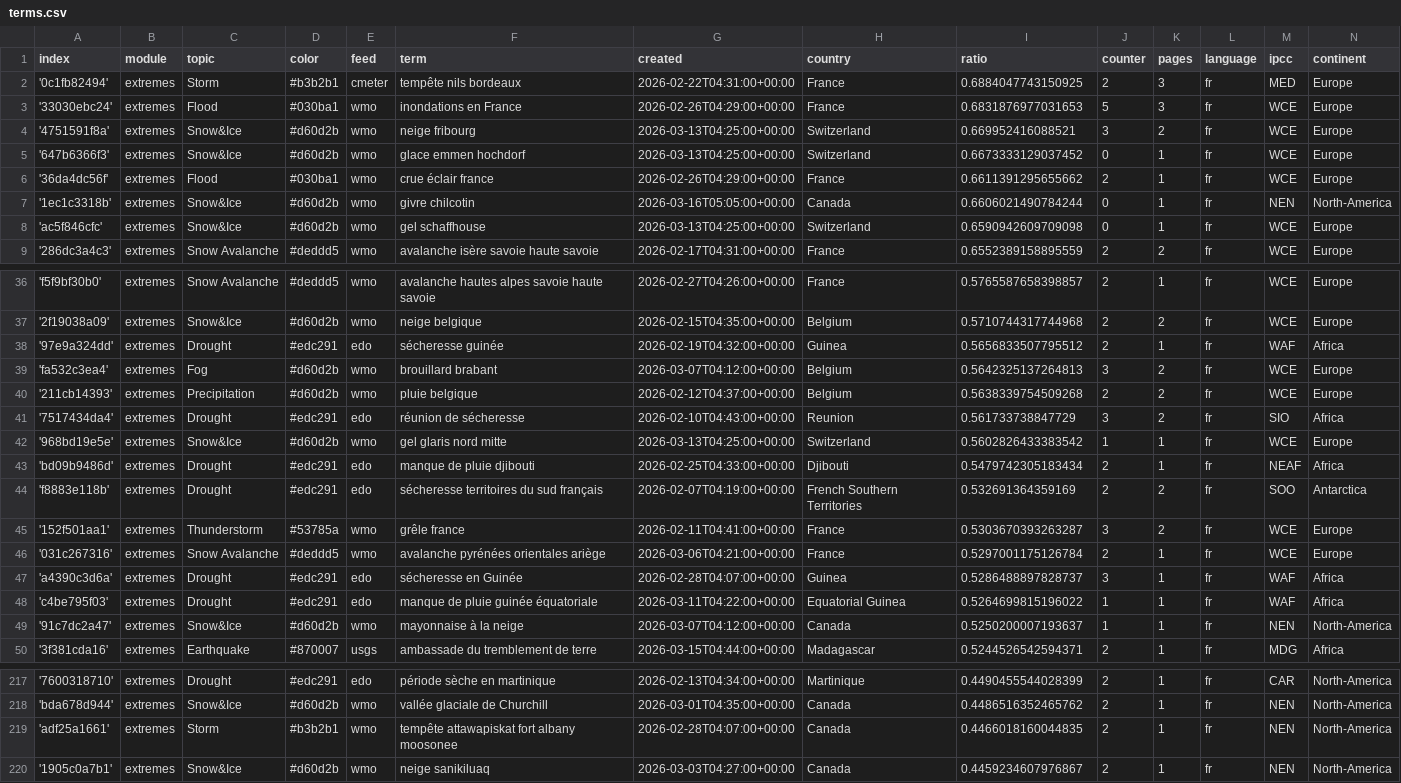
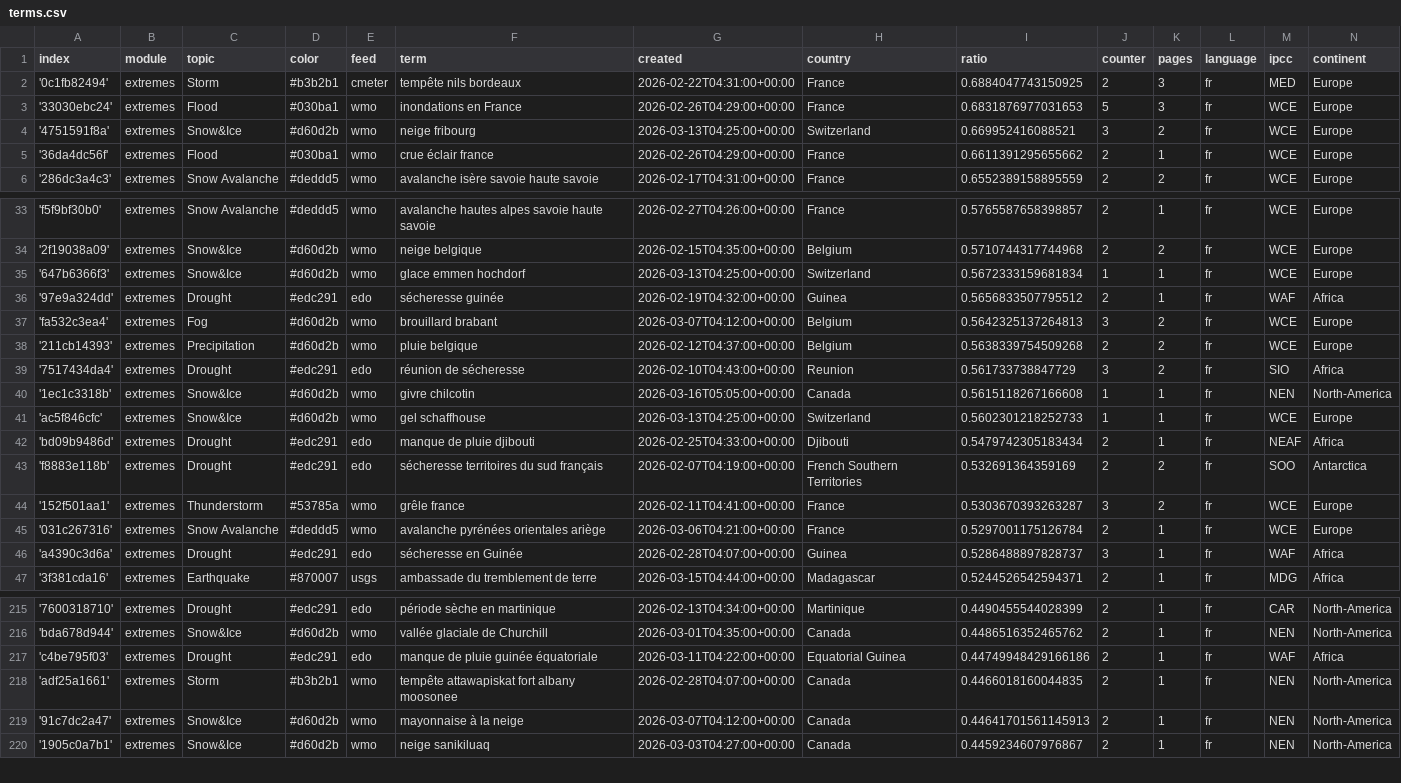
Before and after one commit to TinoH91news/frenchExtremes, a CSV file: terms.csv, drawn as a sheet; only a part is shown, gaps mark what is left out; the diff covers the shown part only.

Commit message:
Commit from GitHub Actions (harvest:0.0)

```diff
--- a/terms.csv
+++ b/terms.csv
@@ -4,6 +4,3 @@ index,module,topic,color,feed,term,created,country,ratio,counter,pages,language,
 '4751591f8a',extremes,Snow&Ice,#d60d2b,wmo,neige fribourg,2026-03-13T04:25:00+00:00,Switzerland,0.669952416088521,3,2,fr,WCE,Europe
-'647b6366f3',extremes,Snow&Ice,#d60d2b,wmo,glace emmen hochdorf,2026-03-13T04:25:00+00:00,Switzerland,0.6673333129037452,0,1,fr,WCE,Europe
 '36da4dc56f',extremes,Flood,#030ba1,wmo,crue éclair france,2026-02-26T04:29:00+00:00,France,0.6611391295655662,2,1,fr,WCE,Europe
-'1ec1c3318b',extremes,Snow&Ice,#d60d2b,wmo,givre chilcotin,2026-03-16T05:05:00+00:00,Canada,0.6606021490784244,0,1,fr,NEN,North-America
-'ac5f846cfc',extremes,Snow&Ice,#d60d2b,wmo,gel schaffhouse,2026-03-13T04:25:00+00:00,Switzerland,0.6590942609709098,0,1,fr,WCE,Europe
 '286dc3a4c3',extremes,Snow Avalanche,#deddd5,wmo,avalanche isère savoie haute savoie,2026-02-17T04:31:00+00:00,France,0.6552389158895559,2,2,fr,WCE,Europe
@@ -37,2 +34,3 @@ index,module,topic,color,feed,term,created,country,ratio,counter,pages,language,
 '2f19038a09',extremes,Snow&Ice,#d60d2b,wmo,neige belgique,2026-02-15T04:35:00+00:00,Belgium,0.5710744317744968,2,2,fr,WCE,Europe
+'647b6366f3',extremes,Snow&Ice,#d60d2b,wmo,glace emmen hochdorf,2026-03-13T04:25:00+00:00,Switzerland,0.5672333159681834,1,1,fr,WCE,Europe
 '97e9a324dd',extremes,Drought,#edc291,edo,sécheresse guinée,2026-02-19T04:32:00+00:00,Guinea,0.5656833507795512,2,1,fr,WAF,Africa
@@ -41,3 +39,4 @@ index,module,topic,color,feed,term,created,country,ratio,counter,pages,language,
 '7517434da4',extremes,Drought,#edc291,edo,réunion de sécheresse,2026-02-10T04:43:00+00:00,Reunion,0.561733738847729,3,2,fr,SIO,Africa
-'968bd19e5e',extremes,Snow&Ice,#d60d2b,wmo,gel glaris nord mitte,2026-03-13T04:25:00+00:00,Switzerland,0.5602826433383542,1,1,fr,WCE,Europe
+'1ec1c3318b',extremes,Snow&Ice,#d60d2b,wmo,givre chilcotin,2026-03-16T05:05:00+00:00,Canada,0.5615118267166608,1,1,fr,NEN,North-America
+'ac5f846cfc',extremes,Snow&Ice,#d60d2b,wmo,gel schaffhouse,2026-03-13T04:25:00+00:00,Switzerland,0.5602301218252733,1,1,fr,WCE,Europe
 'bd09b9486d',extremes,Drought,#edc291,edo,manque de pluie djibouti,2026-02-25T04:33:00+00:00,Djibouti,0.5479742305183434,2,1,fr,NEAF,Africa
@@ -47,4 +46,2 @@ index,module,topic,color,feed,term,created,country,ratio,counter,pages,language,
 'a4390c3d6a',extremes,Drought,#edc291,edo,sécheresse en Guinée,2026-02-28T04:07:00+00:00,Guinea,0.5286488897828737,3,1,fr,WAF,Africa
-'c4be795f03',extremes,Drought,#edc291,edo,manque de pluie guinée équatoriale,2026-03-11T04:22:00+00:00,Equatorial Guinea,0.5264699815196022,1,1,fr,WAF,Africa
-'91c7dc2a47',extremes,Snow&Ice,#d60d2b,wmo,mayonnaise à la neige,2026-03-07T04:12:00+00:00,Canada,0.5250200007193637,1,1,fr,NEN,North-America
 '3f381cda16',extremes,Earthquake,#870007,usgs,ambassade du tremblement de terre,2026-03-15T04:44:00+00:00,Madagascar,0.5244526542594371,2,1,fr,MDG,Africa
@@ -218,3 +216,5 @@ index,module,topic,color,feed,term,created,country,ratio,counter,pages,language,
 'bda678d944',extremes,Snow&Ice,#d60d2b,wmo,vallée glaciale de Churchill,2026-03-01T04:35:00+00:00,Canada,0.4486516352465762,2,1,fr,NEN,North-America
+'c4be795f03',extremes,Drought,#edc291,edo,manque de pluie guinée équatoriale,2026-03-11T04:22:00+00:00,Equatorial Guinea,0.44749948429166186,2,1,fr,WAF,Africa
 'adf25a1661',extremes,Storm,#b3b2b1,wmo,tempête attawapiskat fort albany moosonee,2026-02-28T04:07:00+00:00,Canada,0.4466018160044835,2,1,fr,NEN,North-America
+'91c7dc2a47',extremes,Snow&Ice,#d60d2b,wmo,mayonnaise à la neige,2026-03-07T04:12:00+00:00,Canada,0.44641701561145913,2,1,fr,NEN,North-America
 '1905c0a7b1',extremes,Snow&Ice,#d60d2b,wmo,neige sanikiluaq,2026-03-03T04:27:00+00:00,Canada,0.4459234607976867,2,1,fr,NEN,North-America
```
Also changed, not shown: 1 added row elsewhere in this file.
